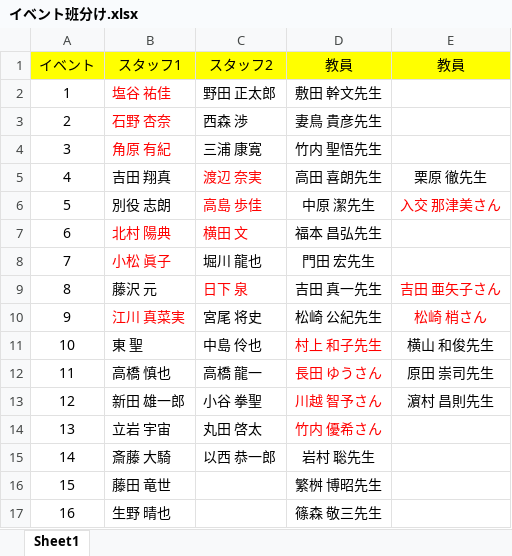
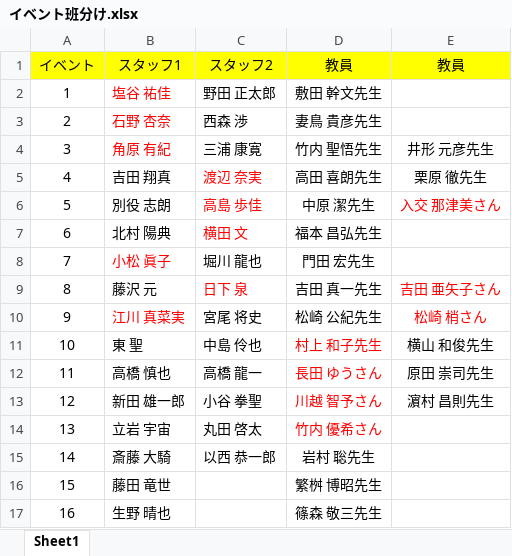
Before and after one commit to KusakaIzumi/Otameshi, an Excel workbook: Ver4/19/イベント班分け.xlsx, sheet Sheet1, drawn as a sheet; values as stored, in another font and other column widths than the file's, no borders; the diff names each change by its address in the sheet, - before the commit and + after, or states it on an @@ line.

```diff
--- a/Ver4/19/イベント班分け.xlsx (sheet Sheet1)
+++ b/Ver4/19/イベント班分け.xlsx (sheet Sheet1)
-E4 (教員): (empty)
+E4 (教員): 井形 元彦先生
-B7 text colour: #FF0000
+B7 text colour: black
```
Also changed, not shown: Ver4/04/busHaichi.xlsx, Ver4/09/野外炊飯.xlsx, 41 other files.
